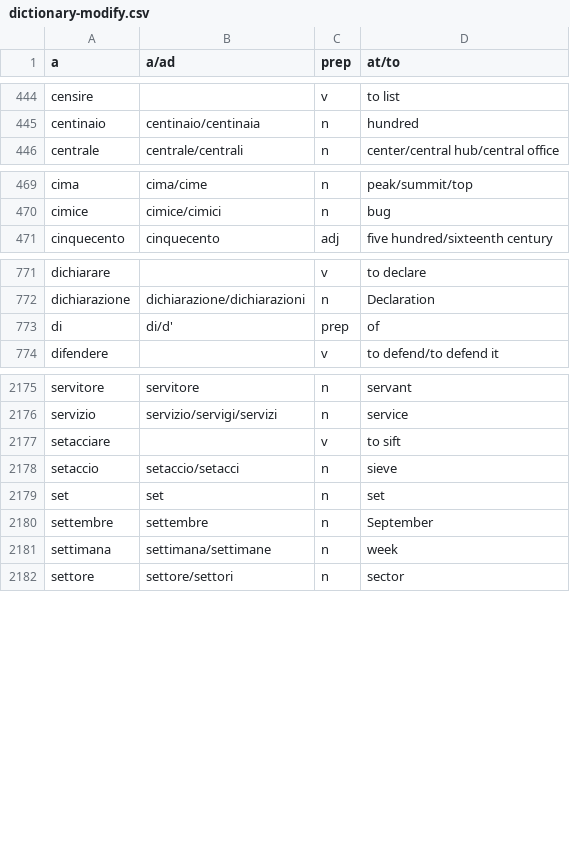
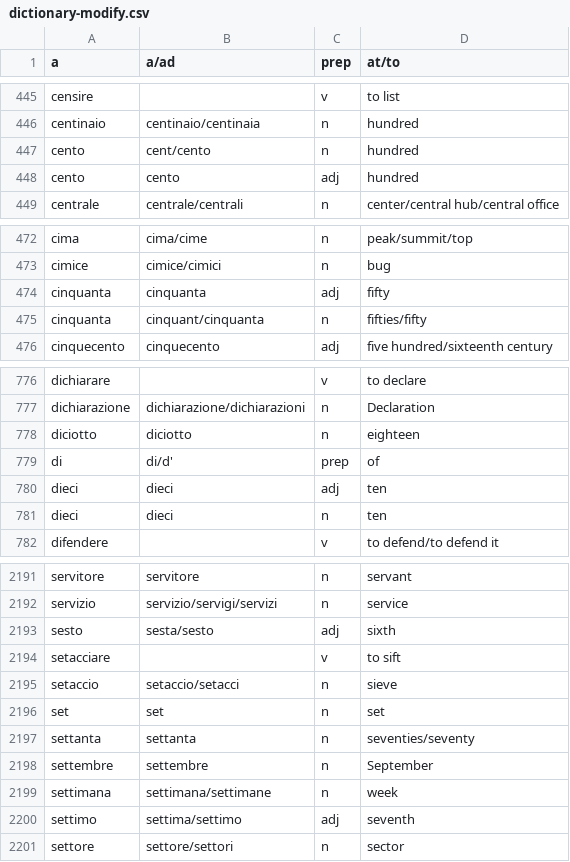
Before and after one commit to madeleineth/adequate, a CSV file: dict/dictionary-modify.csv, drawn as a sheet; only a part is shown, gaps mark what is left out; the diff covers the shown part only; the diff names each change by its address in the sheet, - before the commit and + after, or states it on an @@ line.

```diff
--- a/dict/dictionary-modify.csv
+++ b/dict/dictionary-modify.csv
+row 447: cento | cent/cento | n | hundred
+row 448: cento | cento | adj | hundred
+row 474: cinquanta | cinquanta | adj | fifty
+row 475: cinquanta | cinquant/cinquanta | n | fifties/fifty
+row 778: diciotto | diciotto | n | eighteen
+row 780: dieci | dieci | adj | ten
+row 781: dieci | dieci | n | ten
+row 2193: sesto | sesta/sesto | adj | sixth
+row 2197: settanta | settanta | n | seventies/seventy
+row 2200: settimo | settima/settimo | adj | seventh
```
Also changed, not shown: 12 added rows elsewhere in this file, dict/dictionary-delete.csv.
